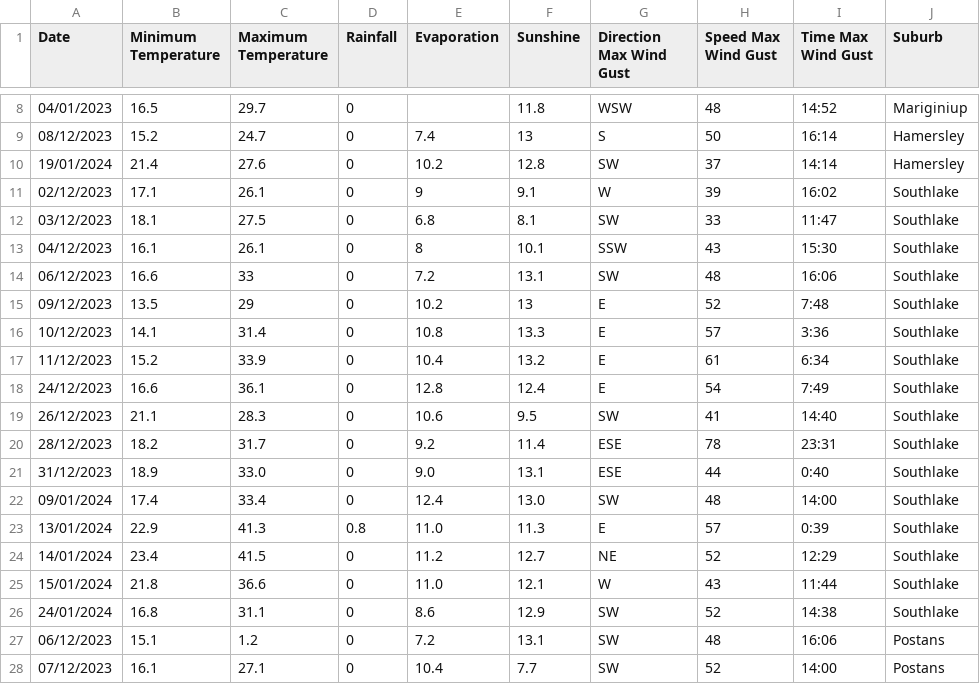
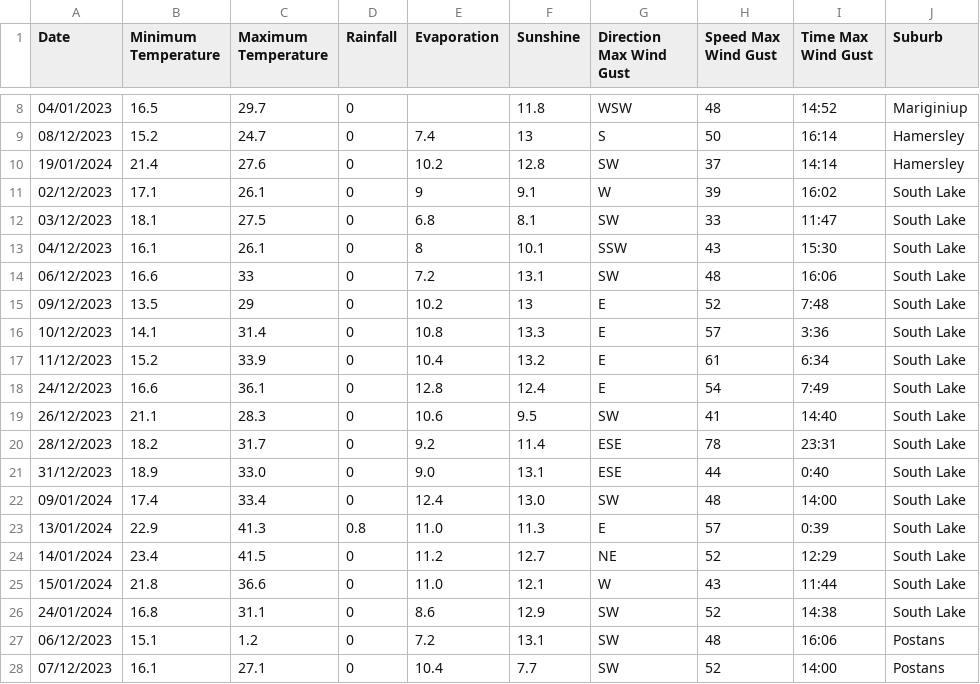
Before and after one commit to mhmdrazn/updated-burnt-areas, a CSV file: Salinan dari Sheet 1 - combined (1).csv, drawn as a sheet; only a part is shown, gaps mark what is left out.

Commit message:
Update Salinan dari Sheet 1 - combined (1).csv

```diff
--- a/Salinan dari Sheet 1 - combined (1).csv
+++ b/Salinan dari Sheet 1 - combined (1).csv
@@ -10,18 +10,18 @@ Date,Minimum Temperature,Maximum Temperature,Rainfall,Evaporation,Sunshine,Direc
 19/01/2024,21.4,27.6,0,10.2,12.8,SW,37,14:14,Hamersley
-02/12/2023,17.1,26.1,0,9,9.1,W,39,16:02,Southlake
-03/12/2023,18.1,27.5,0,6.8,8.1,SW,33,11:47,Southlake
-04/12/2023,16.1,26.1,0,8,10.1,SSW,43,15:30,Southlake
-06/12/2023,16.6,33,0,7.2,13.1,SW,48,16:06,Southlake
-09/12/2023,13.5,29,0,10.2,13,E,52,7:48,Southlake
-10/12/2023,14.1,31.4,0,10.8,13.3,E,57,3:36,Southlake
-11/12/2023,15.2,33.9,0,10.4,13.2,E,61,6:34,Southlake
-24/12/2023,16.6,36.1,0,12.8,12.4,E,54,7:49,Southlake
-26/12/2023,21.1,28.3,0,10.6,9.5,SW,41,14:40,Southlake
-28/12/2023,18.2,31.7,0,9.2,11.4,ESE,78,23:31,Southlake
-31/12/2023,18.9,33.0,0,9.0,13.1,ESE,44,0:40,Southlake
-09/01/2024,17.4,33.4,0,12.4,13.0,SW,48,14:00,Southlake
-13/01/2024,22.9,41.3,0.8,11.0,11.3,E,57,0:39,Southlake
-14/01/2024,23.4,41.5,0,11.2,12.7,NE,52,12:29,Southlake
-15/01/2024,21.8,36.6,0,11.0,12.1,W,43,11:44,Southlake
-24/01/2024,16.8,31.1,0,8.6,12.9,SW,52,14:38,Southlake
+02/12/2023,17.1,26.1,0,9,9.1,W,39,16:02,South Lake
+03/12/2023,18.1,27.5,0,6.8,8.1,SW,33,11:47,South Lake
+04/12/2023,16.1,26.1,0,8,10.1,SSW,43,15:30,South Lake
+06/12/2023,16.6,33,0,7.2,13.1,SW,48,16:06,South Lake
+09/12/2023,13.5,29,0,10.2,13,E,52,7:48,South Lake
+10/12/2023,14.1,31.4,0,10.8,13.3,E,57,3:36,South Lake
+11/12/2023,15.2,33.9,0,10.4,13.2,E,61,6:34,South Lake
+24/12/2023,16.6,36.1,0,12.8,12.4,E,54,7:49,South Lake
+26/12/2023,21.1,28.3,0,10.6,9.5,SW,41,14:40,South Lake
+28/12/2023,18.2,31.7,0,9.2,11.4,ESE,78,23:31,South Lake
+31/12/2023,18.9,33.0,0,9.0,13.1,ESE,44,0:40,South Lake
+09/01/2024,17.4,33.4,0,12.4,13.0,SW,48,14:00,South Lake
+13/01/2024,22.9,41.3,0.8,11.0,11.3,E,57,0:39,South Lake
+14/01/2024,23.4,41.5,0,11.2,12.7,NE,52,12:29,South Lake
+15/01/2024,21.8,36.6,0,11.0,12.1,W,43,11:44,South Lake
+24/01/2024,16.8,31.1,0,8.6,12.9,SW,52,14:38,South Lake
 06/12/2023,15.1,1.2,0,7.2,13.1,SW,48,16:06,Postans
```
